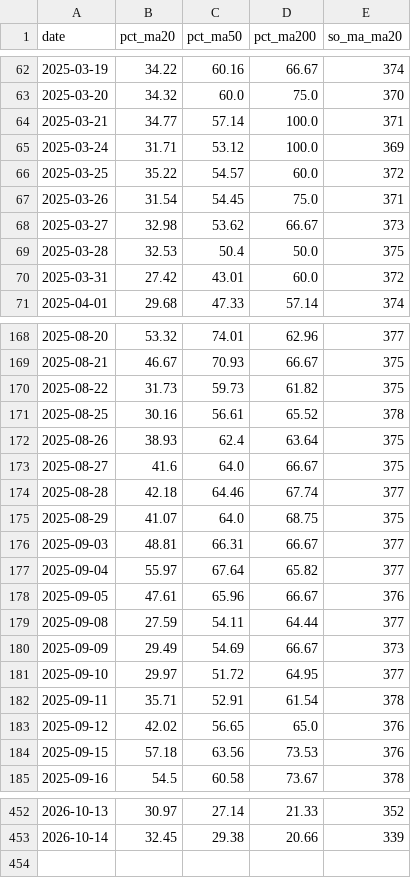
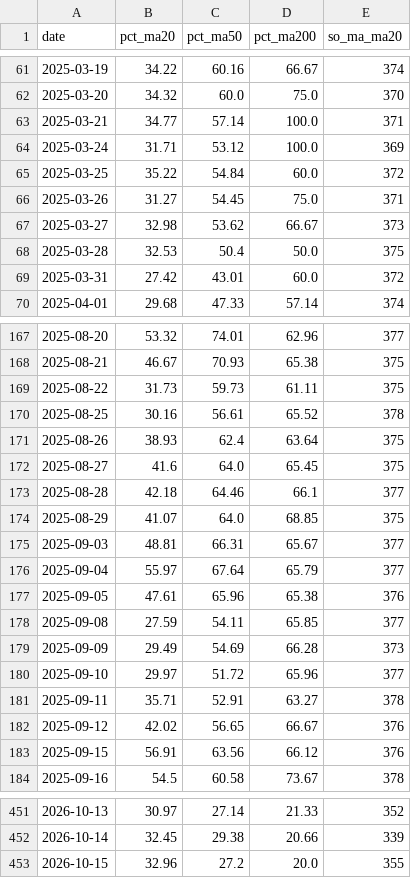
Before and after one commit to quangn1975/do-rong-hose, a CSV file: data/breadth.csv, drawn as a sheet; only a part is shown, gaps mark what is left out; the diff covers the shown part only.

```diff
--- a/data/breadth.csv
+++ b/data/breadth.csv
@@ -65,4 +64,4 @@ date,pct_ma20,pct_ma50,pct_ma200,so_ma_ma20
 2025-03-24,31.71,53.12,100.0,369
-2025-03-25,35.22,54.57,60.0,372
-2025-03-26,31.54,54.45,75.0,371
+2025-03-25,35.22,54.84,60.0,372
+2025-03-26,31.27,54.45,75.0,371
 2025-03-27,32.98,53.62,66.67,373
@@ -168,18 +167,18 @@ date,pct_ma20,pct_ma50,pct_ma200,so_ma_ma20
 2025-08-20,53.32,74.01,62.96,377
-2025-08-21,46.67,70.93,66.67,375
-2025-08-22,31.73,59.73,61.82,375
+2025-08-21,46.67,70.93,65.38,375
+2025-08-22,31.73,59.73,61.11,375
 2025-08-25,30.16,56.61,65.52,378
 2025-08-26,38.93,62.4,63.64,375
-2025-08-27,41.6,64.0,66.67,375
-2025-08-28,42.18,64.46,67.74,377
-2025-08-29,41.07,64.0,68.75,375
-2025-09-03,48.81,66.31,66.67,377
-2025-09-04,55.97,67.64,65.82,377
-2025-09-05,47.61,65.96,66.67,376
-2025-09-08,27.59,54.11,64.44,377
-2025-09-09,29.49,54.69,66.67,373
-2025-09-10,29.97,51.72,64.95,377
-2025-09-11,35.71,52.91,61.54,378
-2025-09-12,42.02,56.65,65.0,376
-2025-09-15,57.18,63.56,73.53,376
+2025-08-27,41.6,64.0,65.45,375
+2025-08-28,42.18,64.46,66.1,377
+2025-08-29,41.07,64.0,68.85,375
+2025-09-03,48.81,66.31,65.67,377
+2025-09-04,55.97,67.64,65.79,377
+2025-09-05,47.61,65.96,65.38,376
+2025-09-08,27.59,54.11,65.85,377
+2025-09-09,29.49,54.69,66.28,373
+2025-09-10,29.97,51.72,65.96,377
+2025-09-11,35.71,52.91,63.27,378
+2025-09-12,42.02,56.65,66.67,376
+2025-09-15,56.91,63.56,66.12,376
 2025-09-16,54.5,60.58,73.67,378
@@ -453 +452,2 @@ date,pct_ma20,pct_ma50,pct_ma200,so_ma_ma20
 2026-10-14,32.45,29.38,20.66,339
+2026-10-15,32.96,27.2,20.0,355
```
Also changed, not shown: 1 removed row and 58 edited cells elsewhere in this file.
